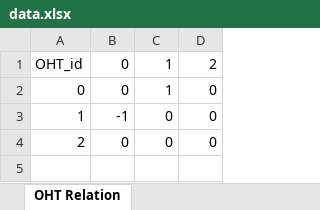
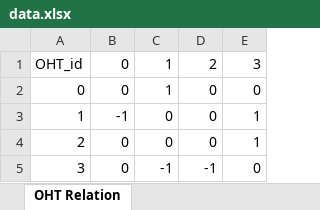
Before and after one commit to yuyulu1221/HRC_taskAlloc_w.TB_w.AR, an Excel workbook: data.xlsx, sheet OHT Relation, drawn as a sheet; values as stored, in another font and other column widths than the file's, no borders; the diff names each change by its address in the sheet, - before the commit and + after, or states it on an @@ line.

Commit message:
Try fixing repairment_test
?: list out of range

```diff
--- a/data.xlsx (sheet OHT Relation)
+++ b/data.xlsx (sheet OHT Relation)
+column E, rows 1-4: 3 | 0 | 1 | 1
+row 5: 3 | 0 | -1 | -1 | 0
```
Also changed, not shown: 4 other files.
